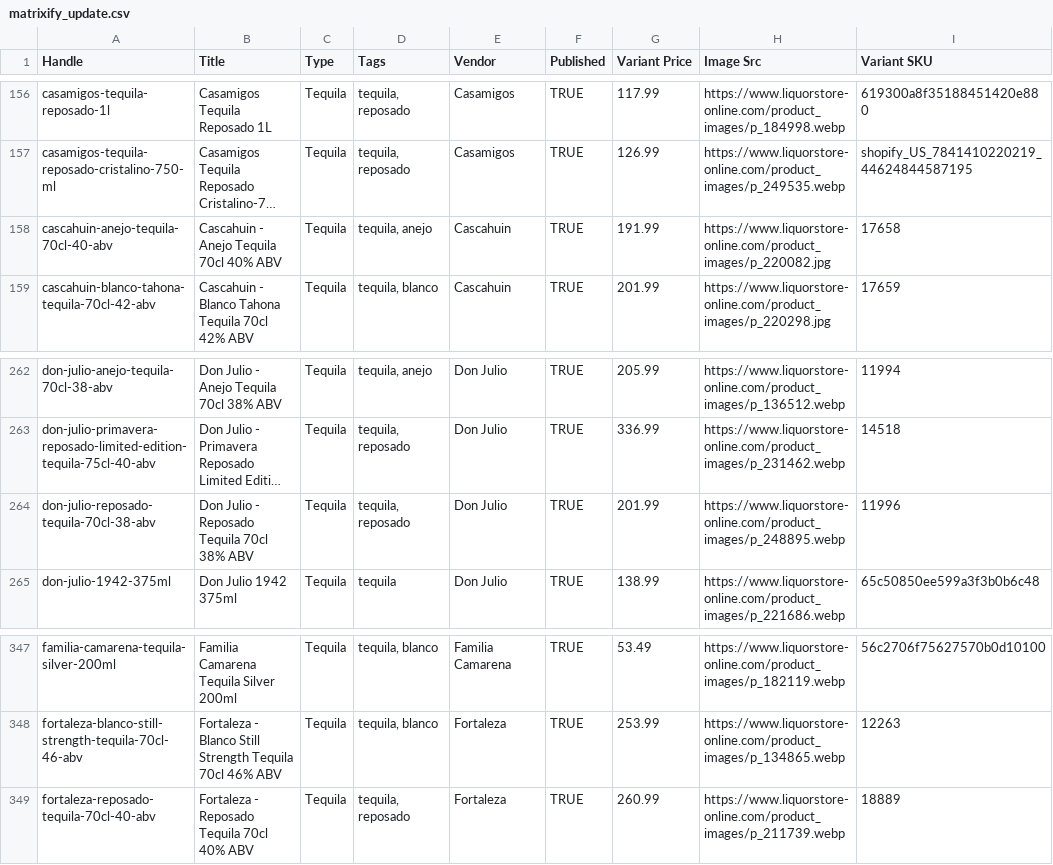
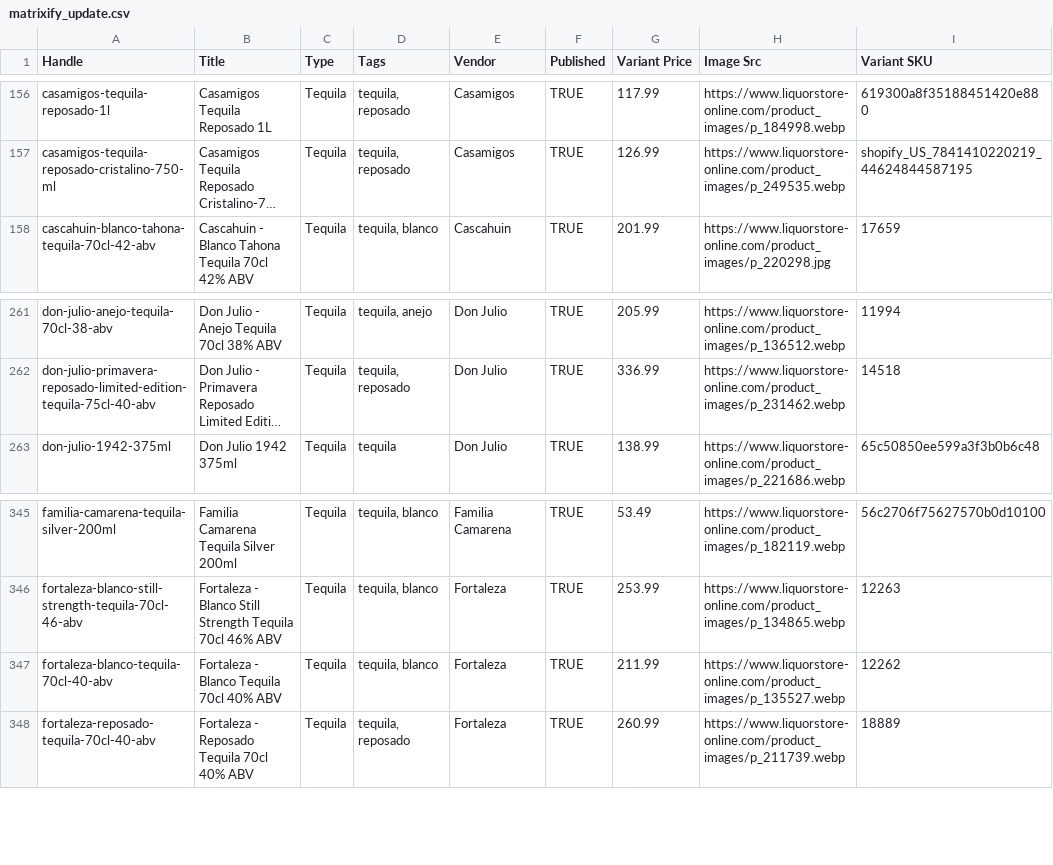
Before and after one commit to Njawnson/tequila-shopify-sync, a CSV file: output/matrixify_update.csv, drawn as a sheet; only a part is shown, gaps mark what is left out; long unchanged cells end in …; removed rows and columns are numbered as before the commit, all else as after; the diff names each change by its address in the sheet, - before the commit and + after, or states it on an @@ line.

```diff
--- a/output/matrixify_update.csv
+++ b/output/matrixify_update.csv
-row 158: cascahuin-anejo-tequila-70cl-40-abv | Cascahuin - Anejo Tequila 70cl 40% ABV | Tequila | tequila, anejo | Cascahuin | TRUE | 191.99 | https://www.liquorstore-online.com/product_images/p_220082.jpg | 17658
-row 264: don-julio-reposado-tequila-70cl-38-abv | Don Julio - Reposado Tequila 70cl 38% ABV | Tequila | tequila, reposado | Don Julio | TRUE | 201.99 | https://www.liquorstore-online.com/product_images/p_248895.webp | 11996
+row 347: fortaleza-blanco-tequila-70cl-40-abv | Fortaleza - Blanco Tequila 70cl 40% ABV | Tequila | tequila, blanco | Fortaleza | TRUE | 211.99 | https://www.liquorstore-online.com/product_images/p_135527.webp | 12262
```
Also changed, not shown: 1 other file.
